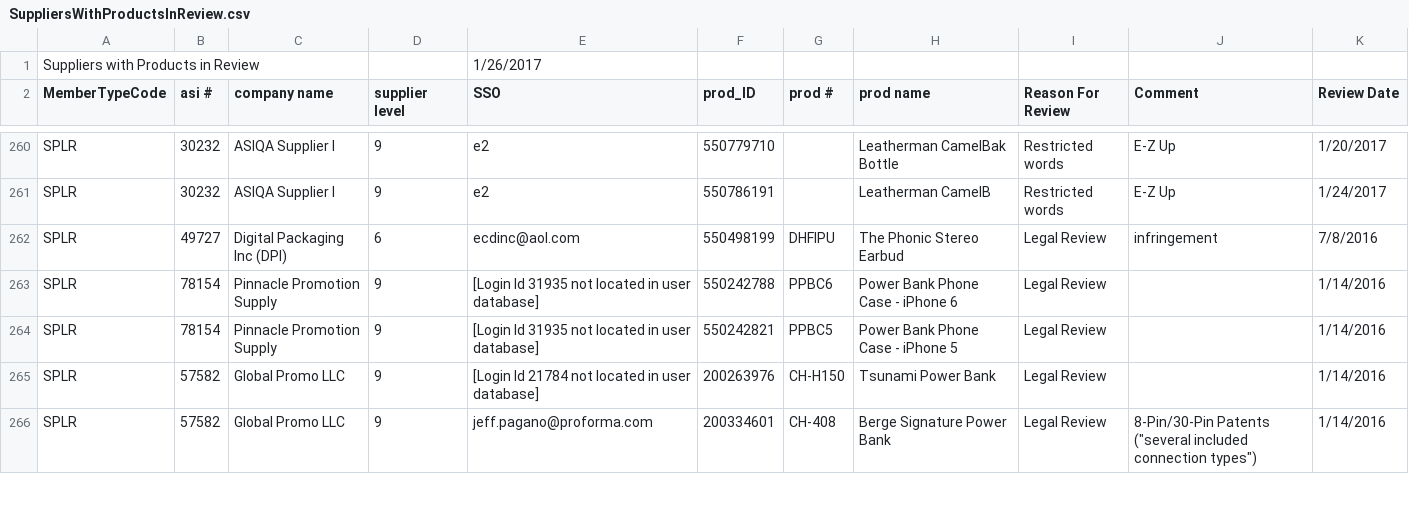
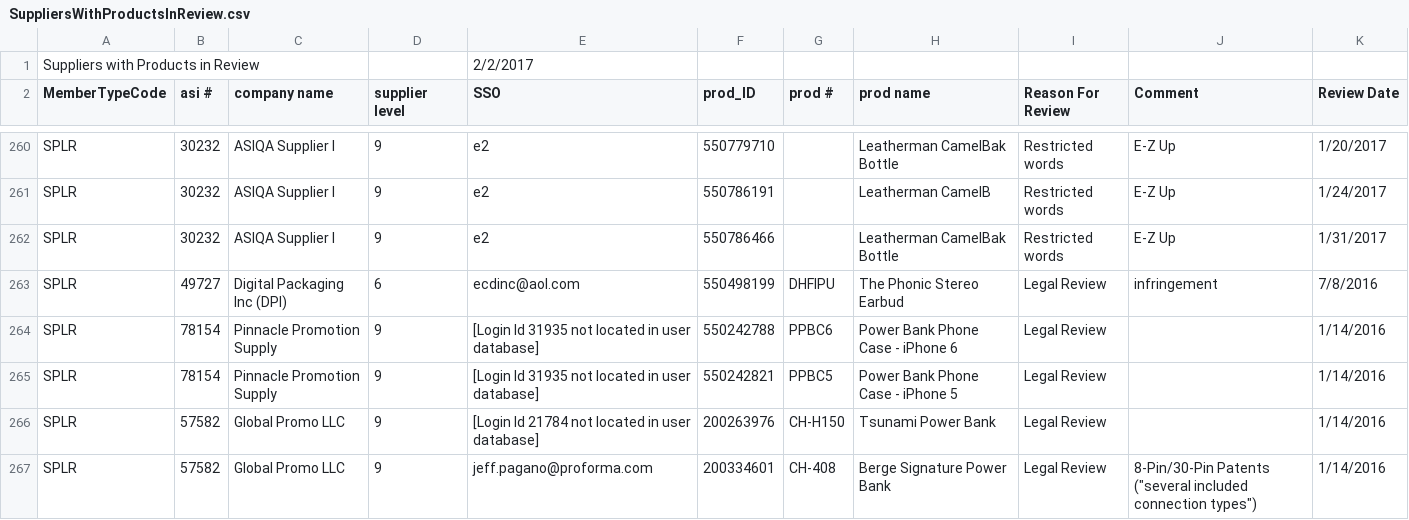
Before and after one commit to adnansaleem1/ValocityTestAutomation, a CSV file: VelocityTestCases/Downloads/SuppliersWithProductsInReview.csv, drawn as a sheet; only a part is shown, gaps mark what is left out.

```diff
--- a/VelocityTestCases/Downloads/SuppliersWithProductsInReview.csv
+++ b/VelocityTestCases/Downloads/SuppliersWithProductsInReview.csv
@@ -1,2 +1,2 @@
-Suppliers with Products in Review,,,,1/26/2017
+Suppliers with Products in Review,,,,2/2/2017
 MemberTypeCode, "asi #", "company name", "supplier level", "SSO", "prod_ID", "prod #", "prod name", "Reason For Review", "Comment", "Review Date"
@@ -261,2 +261,3 @@ SPLR,"30232","ASIQA Supplier I",9,e2,550779710,,"Leatherman CamelBak Bottle","Re
 SPLR,"30232","ASIQA Supplier I",9,e2,550786191,,"Leatherman CamelB","Restricted words","E-Z Up",1/24/2017
+SPLR,"30232","ASIQA Supplier I",9,e2,550786466,,"Leatherman CamelBak Bottle","Restricted words","E-Z Up",1/31/2017
 SPLR,"49727","Digital Packaging Inc (DPI)",6,ecdinc@aol.com,550498199,DHFIPU,"The Phonic Stereo Earbud","Legal Review","infringement",7/8/2016
```
Also changed, not shown: 8 other files.
